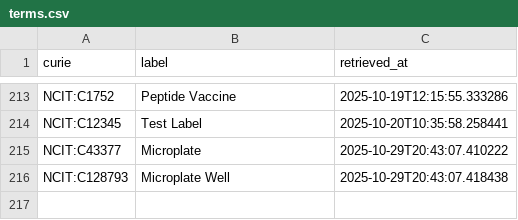
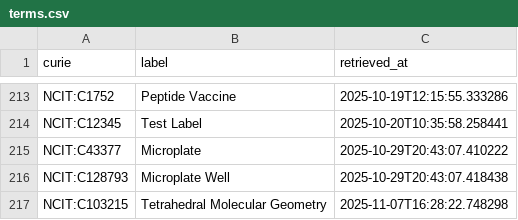
Before and after one commit to linkml/valuesets, a CSV file: cache/ncit/terms.csv, drawn as a sheet; only a part is shown, gaps mark what is left out; the diff names each change by its address in the sheet, - before the commit and + after, or states it on an @@ line.

```diff
--- a/cache/ncit/terms.csv
+++ b/cache/ncit/terms.csv
+row 217: NCIT:C103215 | Tetrahedral Molecular Geometry | 2025-11-07T16:28:22.748298
```
Also changed, not shown: 16 other files.
